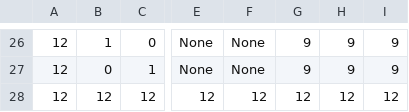
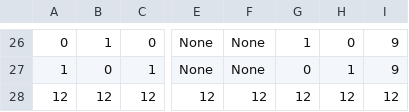
Before and after one commit to higashiho/3DPuzzle, a CSV file: 2023013_3DPuzzle/Assets/Resources/Stage/StagesData.csv, drawn as a sheet; only a part is shown, gaps mark what is left out; the diff covers the shown part only; the diff names each change by its address in the sheet, - before the commit and + after, or states it on an @@ line.

```diff
--- a/2023013_3DPuzzle/Assets/Resources/Stage/StagesData.csv
+++ b/2023013_3DPuzzle/Assets/Resources/Stage/StagesData.csv
-A26: 12
+A26: 0
-G26: 9
+G26: 1
-H26: 9
+H26: 0
-A27: 12
+A27: 1
-G27: 9
+G27: 0
-H27: 9
+H27: 1
```
Also changed, not shown: 34 edited cells elsewhere in this file, 11 other files.
